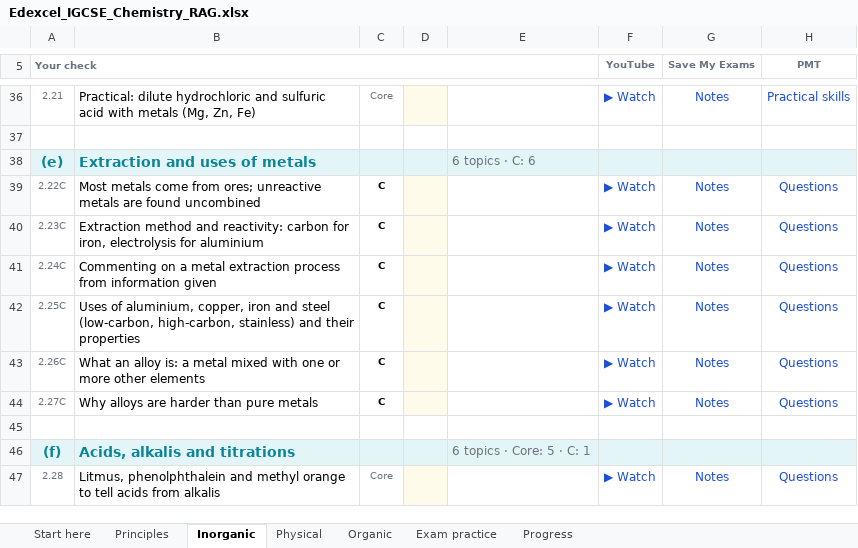
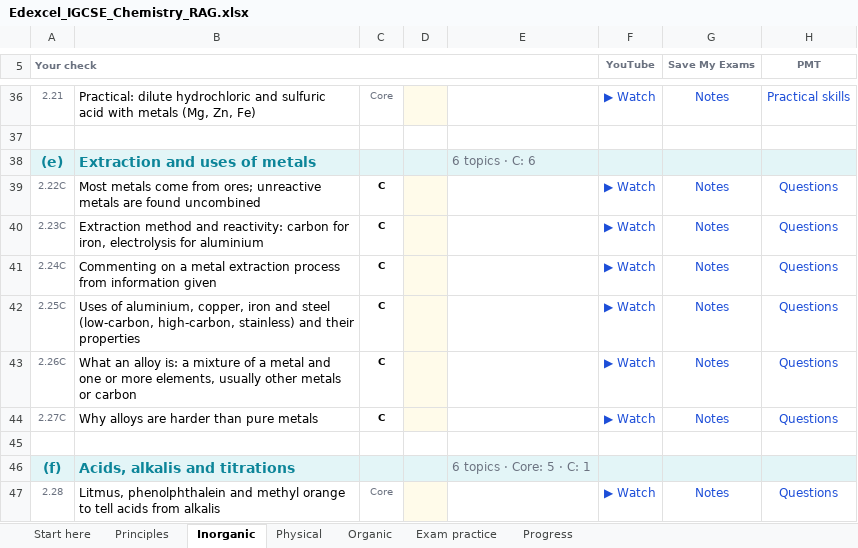
Before and after one commit to AliAljawabra/Daily, an Excel workbook: Edexcel_IGCSE_Chemistry_RAG.xlsx, sheet Inorganic, drawn as a sheet; only a part is shown, gaps mark what is left out; values as stored, in another font and other column widths than the file's, no borders; conditional formats not drawn; the diff covers the shown part only; the diff names each change by its address in the sheet, - before the commit and + after, or states it on an @@ line.

```diff
--- a/Edexcel_IGCSE_Chemistry_RAG.xlsx (sheet Inorganic)
+++ b/Edexcel_IGCSE_Chemistry_RAG.xlsx (sheet Inorganic)
-B43: …is: a metal mixed with one or more other elements
+B43: …is: a mixture of a metal and one or more elements, usually other metals or carbon
```
Also changed, not shown: 10 edited cells elsewhere in this sheet, sheet Organic, sheet Principles, sheet Progress, sheet Start here, sheet Physical, sheet Exam practice.
